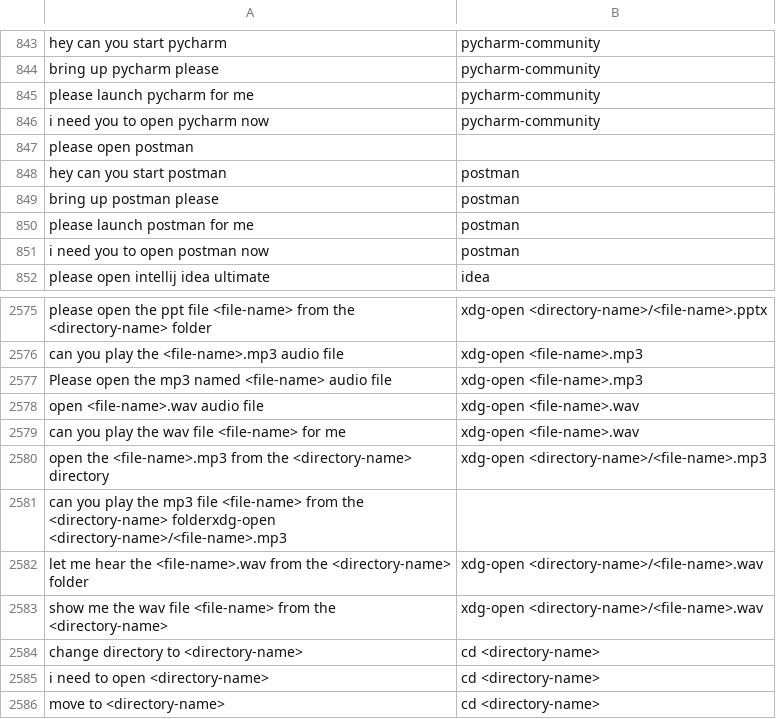
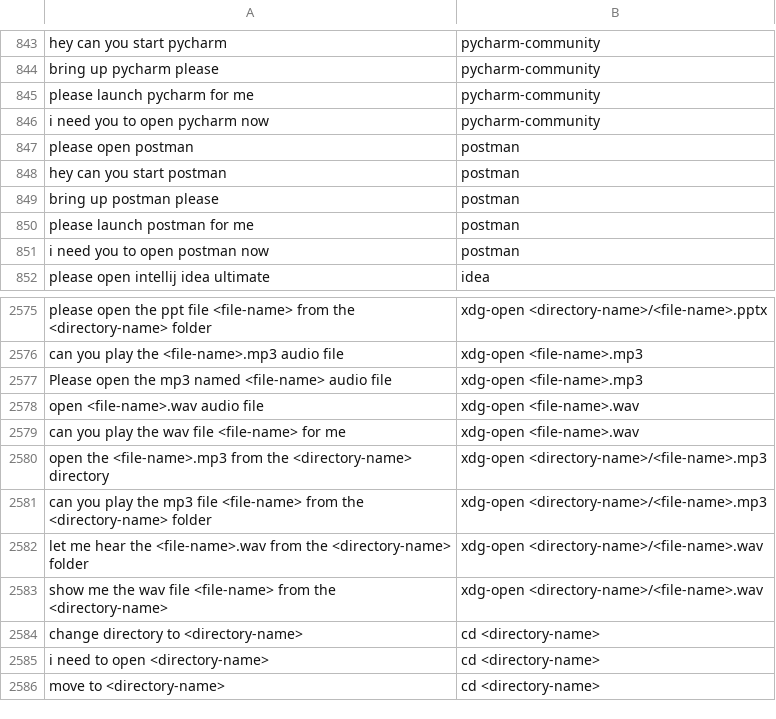
Before and after one commit to Esakkinathan/smart-assistant, a CSV file: data/train-data.csv, drawn as a sheet; only a part is shown, gaps mark what is left out.

Commit message:
Update train-data.csv

```diff
--- a/data/train-data.csv
+++ b/data/train-data.csv
@@ -846,3 +846,3 @@ please launch pycharm for me,pycharm-community
 i need you to open pycharm now,pycharm-community
-please open postman,
+please open postman,postman
 hey can you start postman,postman
@@ -2580,3 +2580,3 @@ can you play the wav file <file-name> for me,xdg-open <file-name>.wav
 open the <file-name>.mp3 from the <directory-name> directory,xdg-open <directory-name>/<file-name>.mp3
-can you play the mp3 file <file-name> from the <directory-name> folderxdg-open <directory-name>/<file-name>.mp3
+can you play the mp3 file <file-name> from the <directory-name> folder,xdg-open <directory-name>/<file-name>.mp3
 let me hear the <file-name>.wav from the <directory-name> folder,xdg-open <directory-name>/<file-name>.wav
```
